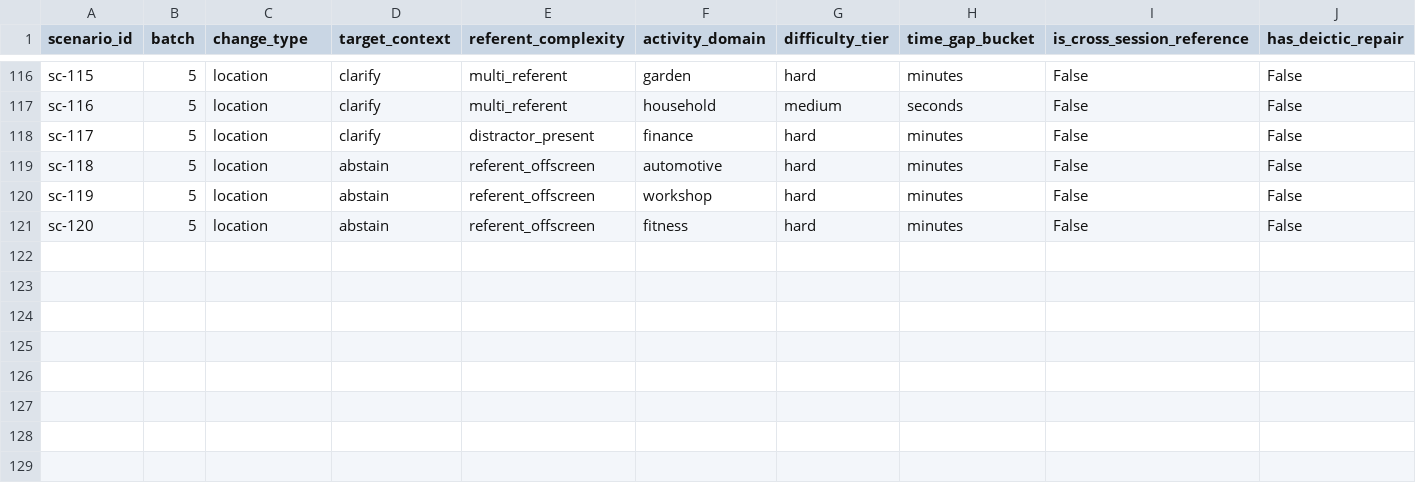
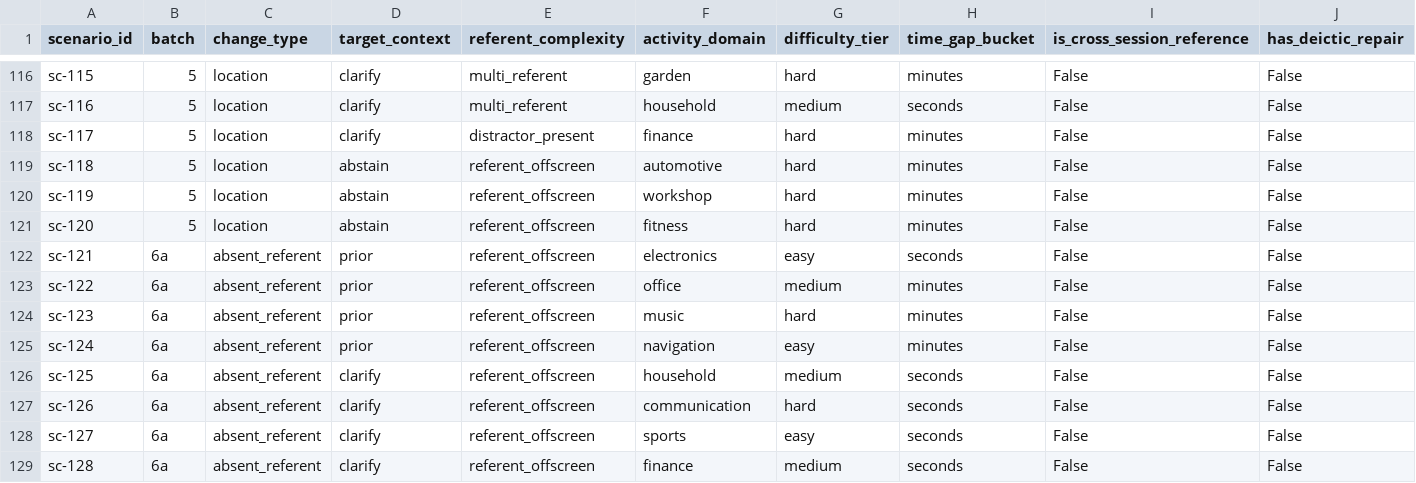
Before and after one commit to n-dryer/deixis-bench, a CSV file: data/scenarios.cross_reference.csv, drawn as a sheet; only a part is shown, gaps mark what is left out; rows hold the shown columns only; the diff names each change by its address in the sheet, - before the commit and + after, or states it on an @@ line.

```diff
--- a/data/scenarios.cross_reference.csv
+++ b/data/scenarios.cross_reference.csv
+row 122: sc-121 | 6a | absent_referent | prior | referent_offscreen | electronics | easy | seconds | False | False
+row 123: sc-122 | 6a | absent_referent | prior | referent_offscreen | office | medium | minutes | False | False
+row 124: sc-123 | 6a | absent_referent | prior | referent_offscreen | music | hard | minutes | False | False
+row 125: sc-124 | 6a | absent_referent | prior | referent_offscreen | navigation | easy | minutes | False | False
+row 126: sc-125 | 6a | absent_referent | clarify | referent_offscreen | household | medium | seconds | False | False
+row 127: sc-126 | 6a | absent_referent | clarify | referent_offscreen | communication | hard | seconds | False | False
+row 128: sc-127 | 6a | absent_referent | clarify | referent_offscreen | sports | easy | seconds | False | False
+row 129: sc-128 | 6a | absent_referent | clarify | referent_offscreen | finance | medium | seconds | False | False
```
Also changed, not shown: 3 other files.
